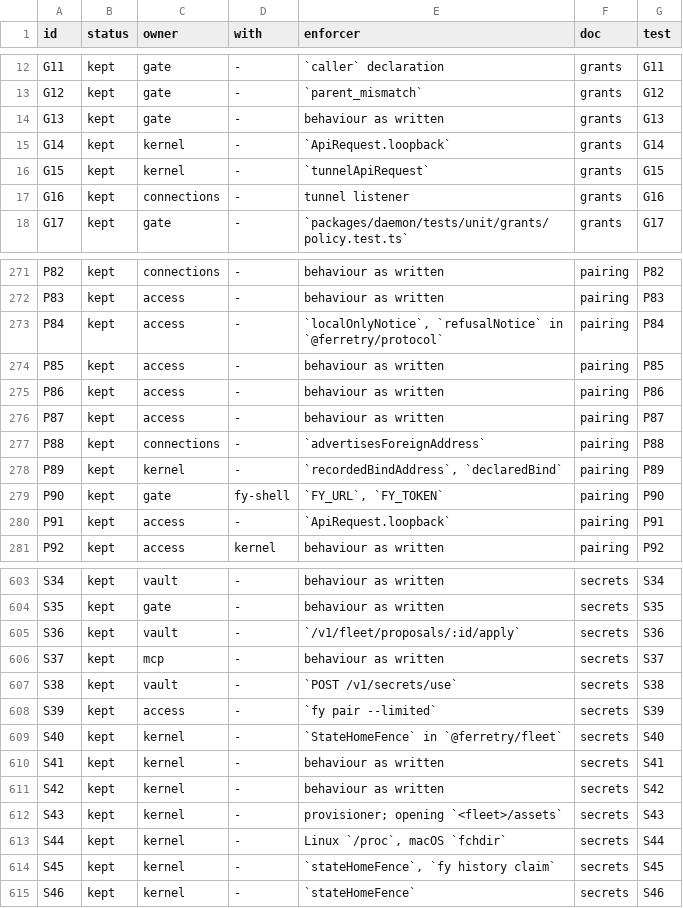
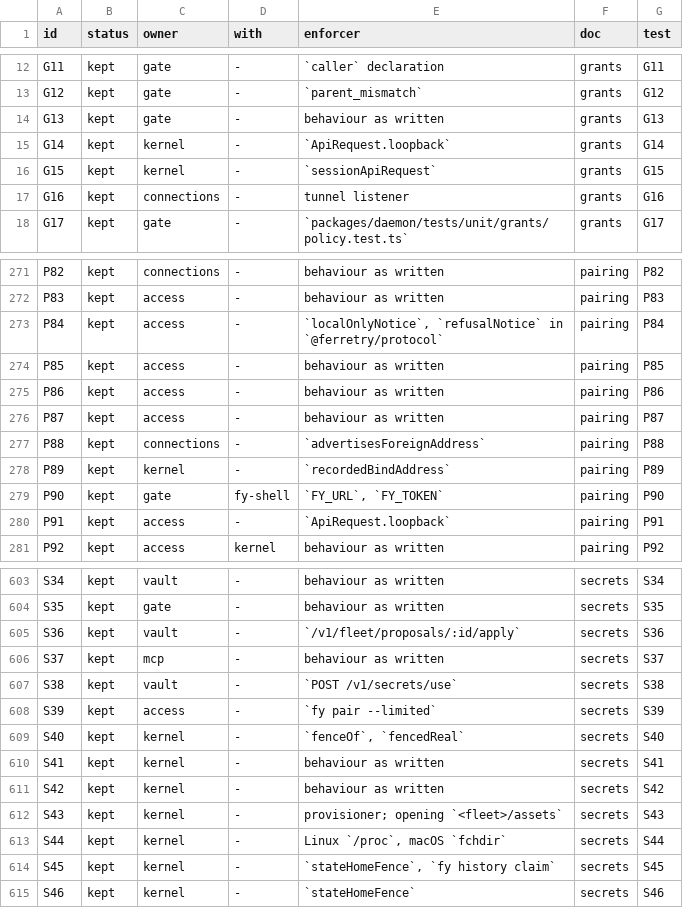
Before and after one commit to kirinnee/ferretry, a TSV file: docs/rebuild/guarantees.tsv, drawn as a sheet; only a part is shown, gaps mark what is left out.

Commit message:
test(kernel): prove every kernel-owned guarantee row that has a kernel enforcer in the unit tier
Unit tests named with the row id for the session layer (R21 R23 R27 R41 R65 R76 R95 R127 R230 R260
R510 R527 R534 R536 R537 R539 R542 R544 R545 R551 R557 R559 R624 R628 R629 R675 R3 R40), the compression
policy (R512 R565), the local listener (G14 P89 I74) and the fence (S40 S43 S44 S45 S46 S48), plus a
guarantees.tsv enforcer correction for G15 (sessionApiRequest), P89 (recordedBindAddress) and
S40 (fenceOf, fencedReal).

```diff
--- a/docs/rebuild/guarantees.tsv
+++ b/docs/rebuild/guarantees.tsv
@@ -15,3 +15,3 @@ G13	kept	gate	-	behaviour as written	grants	G13
 G14	kept	kernel	-	`ApiRequest.loopback`	grants	G14
-G15	kept	kernel	-	`tunnelApiRequest`	grants	G15
+G15	kept	kernel	-	`sessionApiRequest`	grants	G15
 G16	kept	connections	-	tunnel listener	grants	G16
@@ -277,3 +277,3 @@ P87	kept	access	-	behaviour as written	pairing	P87
 P88	kept	connections	-	`advertisesForeignAddress`	pairing	P88
-P89	kept	kernel	-	`recordedBindAddress`, `declaredBind`	pairing	P89
+P89	kept	kernel	-	`recordedBindAddress`	pairing	P89
 P90	kept	gate	fy-shell	`FY_URL`, `FY_TOKEN`	pairing	P90
@@ -608,3 +608,3 @@ S38	kept	vault	-	`POST /v1/secrets/use`	secrets	S38
 S39	kept	access	-	`fy pair --limited`	secrets	S39
-S40	kept	kernel	-	`StateHomeFence` in `@ferretry/fleet`	secrets	S40
+S40	kept	kernel	-	`fenceOf`, `fencedReal`	secrets	S40
 S41	kept	kernel	-	behaviour as written	secrets	S41
```
Also changed, not shown: 4 other files.
